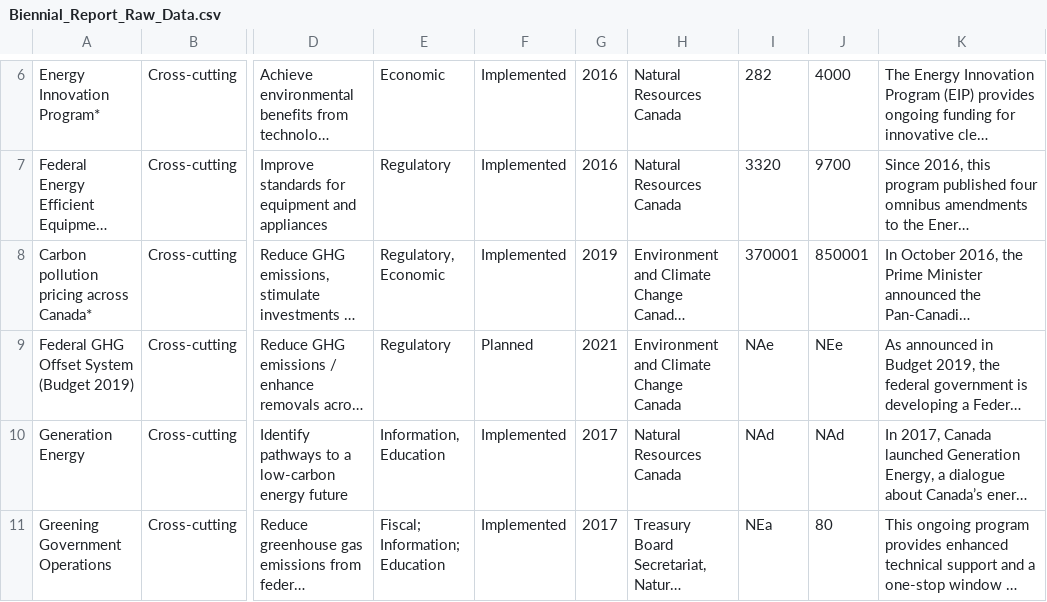
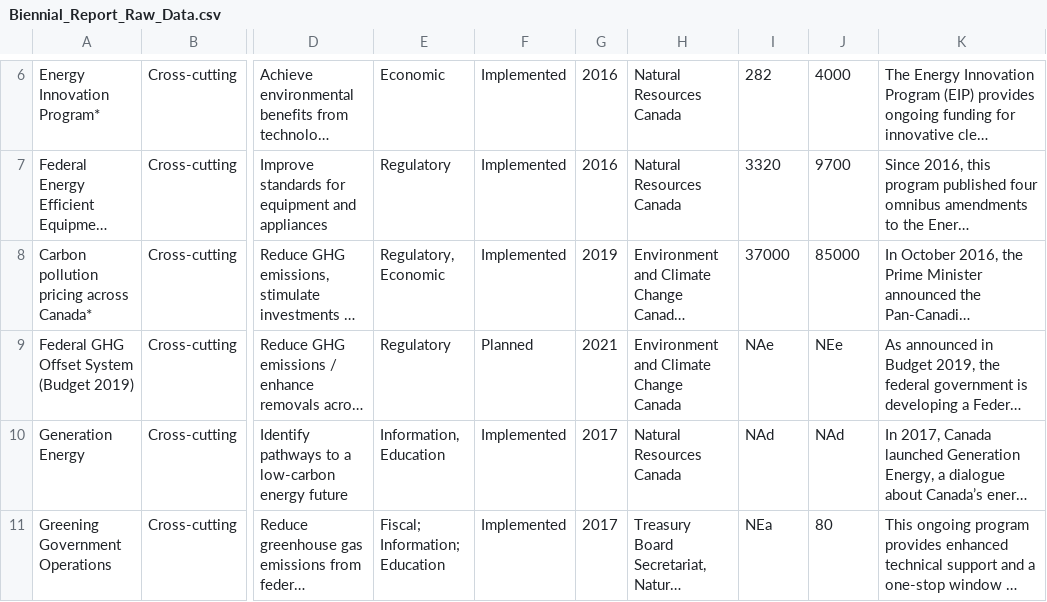
Before and after one commit to edward-le-coding/cpsc436-carbon-emissions-cda-project, a CSV file: data/policy/Biennial_Report_Raw_Data.csv, drawn as a sheet; only a part is shown, gaps mark what is left out; long unchanged cells end in …; the diff names each change by its address in the sheet, - before the commit and + after, or states it on an @@ line.

Commit message:
Minor issue with data

```diff
--- a/data/policy/Biennial_Report_Raw_Data.csv
+++ b/data/policy/Biennial_Report_Raw_Data.csv
-I8: 370001
+I8: 37000
-J8: 850001
+J8: 85000
```
